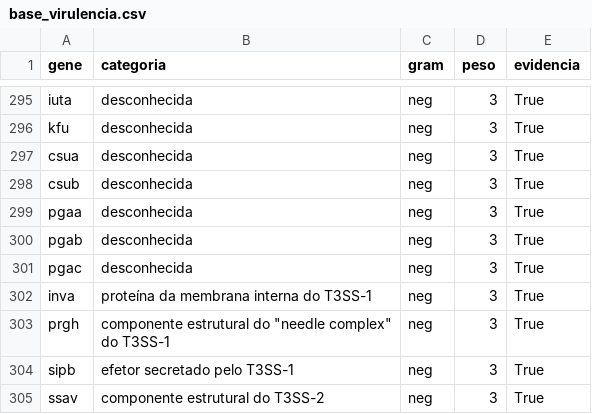
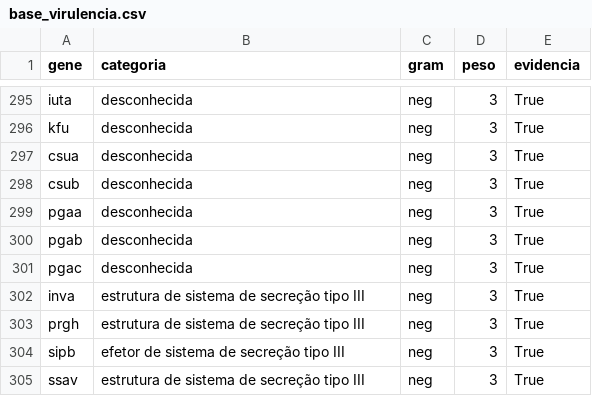
Before and after one commit to vicmarin789/VirulenceProfile, a CSV file: base_virulencia.csv, drawn as a sheet; only a part is shown, gaps mark what is left out.

Commit message:
Add files via upload

```diff
--- a/base_virulencia.csv
+++ b/base_virulencia.csv
@@ -301,5 +301,5 @@ pgab,desconhecida,neg,3,True
 pgac,desconhecida,neg,3,True
-inva ,proteína da membrana interna do T3SS-1,neg,3,True
-prgh,"componente estrutural do ""needle complex"" do T3SS-1",neg,3,True
-sipb,efetor secretado pelo T3SS-1,neg,3,True
-ssav,componente estrutural do T3SS-2,neg,3,True
+inva ,estrutura de sistema de secreção tipo III ,neg,3,True
+prgh,estrutura de sistema de secreção tipo III ,neg,3,True
+sipb,efetor de sistema de secreção tipo III,neg,3,True
+ssav,estrutura de sistema de secreção tipo III ,neg,3,True
```
